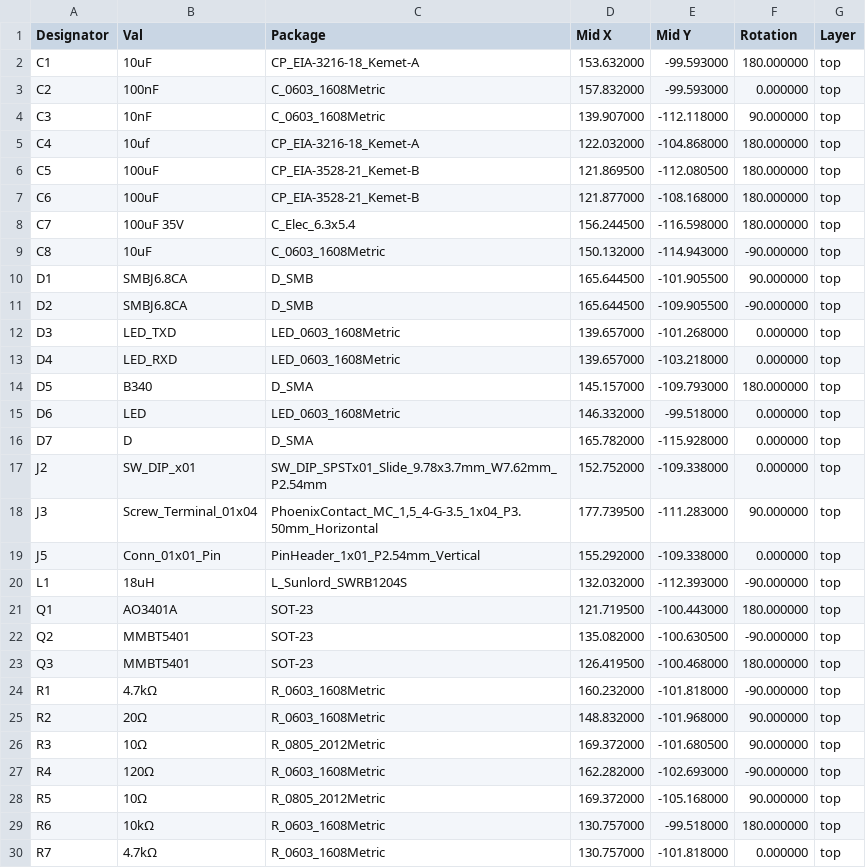
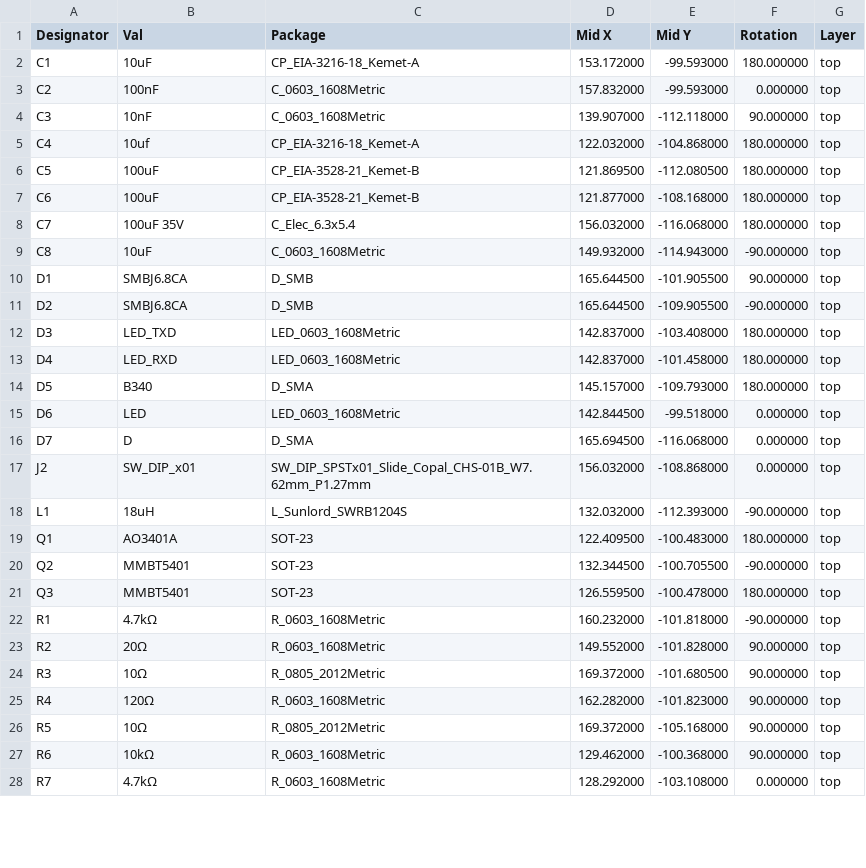
Before and after one commit to chrisdaun/pi-zero-serial-hat, a CSV file: KiCAD/fabrication/pi-zero-serial-hat-all-pos.csv, drawn as a sheet; only a part is shown; the diff covers the shown part only.

```diff
--- a/KiCAD/fabrication/pi-zero-serial-hat-all-pos.csv
+++ b/KiCAD/fabrication/pi-zero-serial-hat-all-pos.csv
@@ -1,3 +1,3 @@
 Designator,Val,Package,"Mid X","Mid Y",Rotation,Layer
-"C1","10uF","CP_EIA-3216-18_Kemet-A",153.632000,-99.593000,180.000000,top
+"C1","10uF","CP_EIA-3216-18_Kemet-A",153.172000,-99.593000,180.000000,top
 "C2","100nF","C_0603_1608Metric",157.832000,-99.593000,0.000000,top
@@ -7,24 +7,22 @@ Designator,Val,Package,"Mid X","Mid Y",Rotation,Layer
 "C6","100uF","CP_EIA-3528-21_Kemet-B",121.877000,-108.168000,180.000000,top
-"C7","100uF 35V","C_Elec_6.3x5.4",156.244500,-116.598000,180.000000,top
-"C8","10uF","C_0603_1608Metric",150.132000,-114.943000,-90.000000,top
+"C7","100uF 35V","C_Elec_6.3x5.4",156.032000,-116.068000,180.000000,top
+"C8","10uF","C_0603_1608Metric",149.932000,-114.943000,-90.000000,top
 "D1","SMBJ6.8CA","D_SMB",165.644500,-101.905500,90.000000,top
 "D2","SMBJ6.8CA","D_SMB",165.644500,-109.905500,-90.000000,top
-"D3","LED_TXD","LED_0603_1608Metric",139.657000,-101.268000,0.000000,top
-"D4","LED_RXD","LED_0603_1608Metric",139.657000,-103.218000,0.000000,top
+"D3","LED_TXD","LED_0603_1608Metric",142.837000,-103.408000,180.000000,top
+"D4","LED_RXD","LED_0603_1608Metric",142.837000,-101.458000,180.000000,top
 "D5","B340","D_SMA",145.157000,-109.793000,180.000000,top
-"D6","LED","LED_0603_1608Metric",146.332000,-99.518000,0.000000,top
-"D7","D","D_SMA",165.782000,-115.928000,0.000000,top
-"J2","SW_DIP_x01","SW_DIP_SPSTx01_Slide_9.78x3.7mm_W7.62mm_P2.54mm",152.752000,-109.338000,0.000000,top
-"J3","Screw_Terminal_01x04","PhoenixContact_MC_1,5_4-G-3.5_1x04_P3.50mm_Horizontal",177.739500,-111.283000,90.000000,top
-"J5","Conn_01x01_Pin","PinHeader_1x01_P2.54mm_Vertical",155.292000,-109.338000,0.000000,top
+"D6","LED","LED_0603_1608Metric",142.844500,-99.518000,0.000000,top
+"D7","D","D_SMA",165.694500,-116.068000,0.000000,top
+"J2","SW_DIP_x01","SW_DIP_SPSTx01_Slide_Copal_CHS-01B_W7.62mm_P1.27mm",156.032000,-108.868000,0.000000,top
 "L1","18uH","L_Sunlord_SWRB1204S",132.032000,-112.393000,-90.000000,top
-"Q1","AO3401A","SOT-23",121.719500,-100.443000,180.000000,top
-"Q2","MMBT5401","SOT-23",135.082000,-100.630500,-90.000000,top
-"Q3","MMBT5401","SOT-23",126.419500,-100.468000,180.000000,top
+"Q1","AO3401A","SOT-23",122.409500,-100.483000,180.000000,top
+"Q2","MMBT5401","SOT-23",132.344500,-100.705500,-90.000000,top
+"Q3","MMBT5401","SOT-23",126.559500,-100.478000,180.000000,top
 "R1","4.7kΩ","R_0603_1608Metric",160.232000,-101.818000,-90.000000,top
-"R2","20Ω","R_0603_1608Metric",148.832000,-101.968000,90.000000,top
+"R2","20Ω","R_0603_1608Metric",149.552000,-101.828000,90.000000,top
 "R3","10Ω","R_0805_2012Metric",169.372000,-101.680500,90.000000,top
-"R4","120Ω","R_0603_1608Metric",162.282000,-102.693000,-90.000000,top
+"R4","120Ω","R_0603_1608Metric",162.282000,-101.823000,90.000000,top
 "R5","10Ω","R_0805_2012Metric",169.372000,-105.168000,90.000000,top
-"R6","10kΩ","R_0603_1608Metric",130.757000,-99.518000,180.000000,top
-"R7","4.7kΩ","R_0603_1608Metric",130.757000,-101.818000,0.000000,top
+"R6","10kΩ","R_0603_1608Metric",129.462000,-100.368000,90.000000,top
+"R7","4.7kΩ","R_0603_1608Metric",128.292000,-103.108000,0.000000,top
```
Also changed, not shown: 1 removed row and 16 edited cells elsewhere in this file, KiCAD/fabrication/pi-zero-serial-hat.csv, 41 other files.
